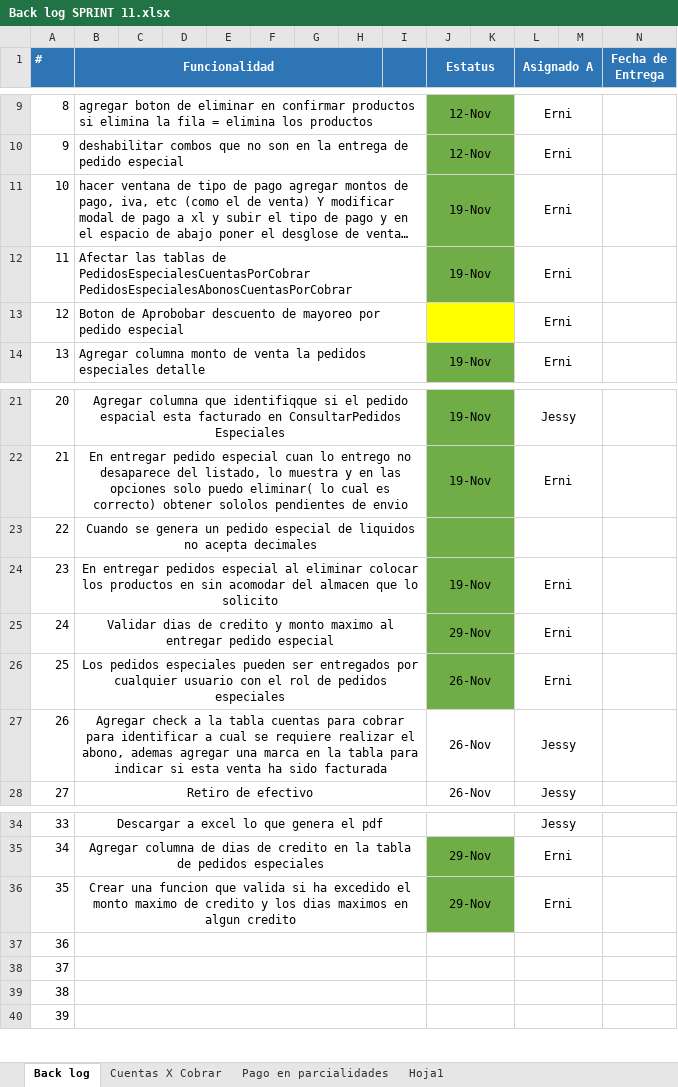
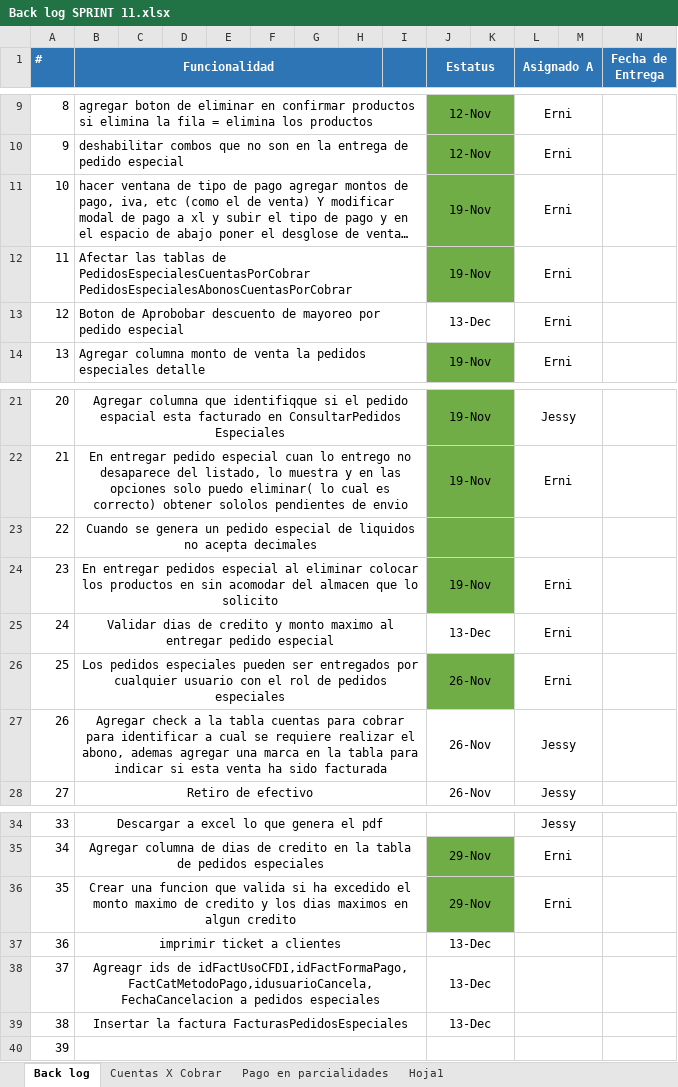
Before and after one commit to varCloud/comercializadora, an Excel workbook: Analisis/SPRINTs/Back log SPRINT 11.xlsx, sheet Back log, drawn as a sheet; only a part is shown, gaps mark what is left out; long unchanged cells end in …; values as stored, in another font and other column widths than the file's, no borders; the diff names each change by its address in the sheet, - before the commit and + after, or states it on an @@ line.

Commit message:
back log actualizado 6 de diciembre 2021
back log actualizado 6 de diciembre 2021

```diff
--- a/Analisis/SPRINTs/Back log SPRINT 11.xlsx (sheet Back log)
+++ b/Analisis/SPRINTs/Back log SPRINT 11.xlsx (sheet Back log)
-J13 (Estatus): (empty)
+J13 (Estatus): 13-Dec
-J13:K13 fill: #FFFF00
+J13:K13 fill: none
-J25 (Estatus): 29-Nov
+J25 (Estatus): 13-Dec
-J25:K25 fill: #70AD47
+J25:K25 fill: none
-B37 (Funcionalidad): (empty)
+B37 (Funcionalidad): imprimir ticket a clientes
-J37:J39 (Estatus): (empty)
+J37:J39 (Estatus): 13-Dec
-B38 (Funcionalidad): (empty)
+B38 (Funcionalidad): Agreagr ids de idFactUsoCFDI,idFactFormaPago, FactCatMetodoPago,idusuarioCancela, FechaCancelacion a pedidos especiales
-B39 (Funcionalidad): (empty)
+B39 (Funcionalidad): Insertar la factura FacturasPedidosEspeciales
```
Also changed, not shown: sheet Hoja1, 1 other file.
